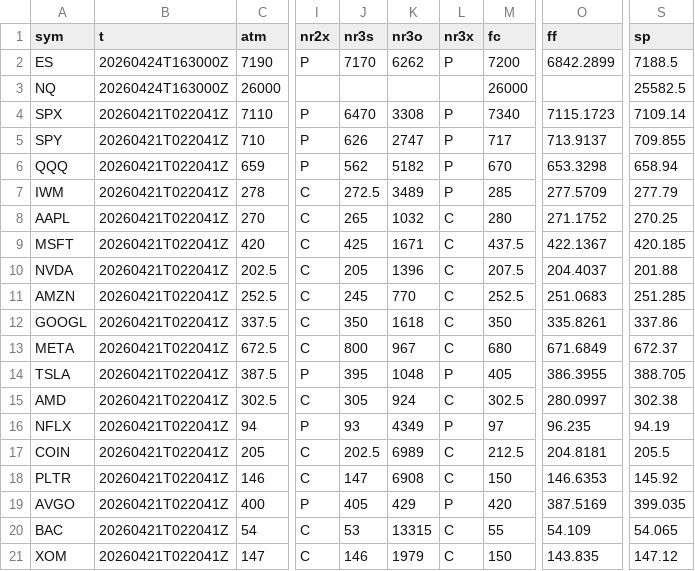
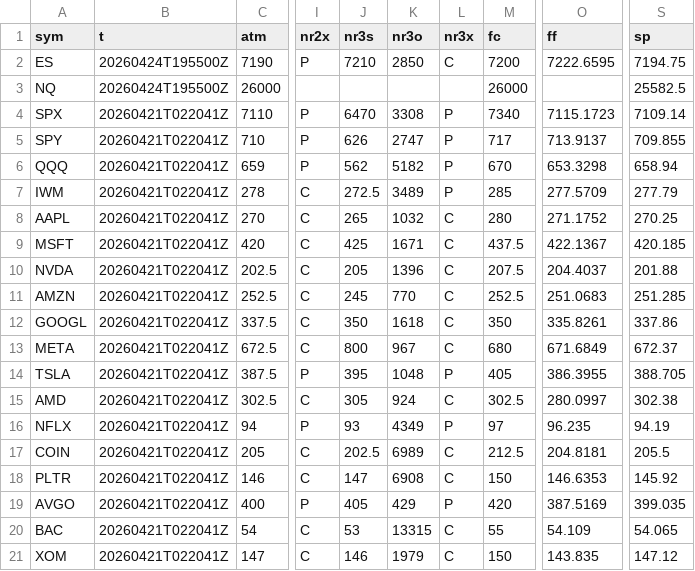
Before and after one commit to SPXOmega/quiet-heron-publisher, a CSV file: all.csv, drawn as a sheet; only a part is shown, gaps mark what is left out; the diff names each change by its address in the sheet, - before the commit and + after, or states it on an @@ line.

Commit message:
update

```diff
--- a/all.csv
+++ b/all.csv
-B2:B3 (t): 20260424T163000Z
+B2:B3 (t): 20260424T195500Z
-J2 (nr3s): 7170
+J2 (nr3s): 7210
-K2 (nr3o): 6262
+K2 (nr3o): 2850
-L2 (nr3x): P
+L2 (nr3x): C
-O2 (ff): 6842.2899
+O2 (ff): 7222.6595
-S2 (sp): 7188.5
+S2 (sp): 7194.75
```
